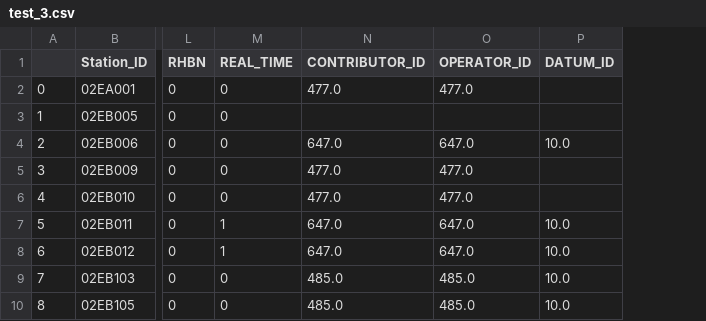
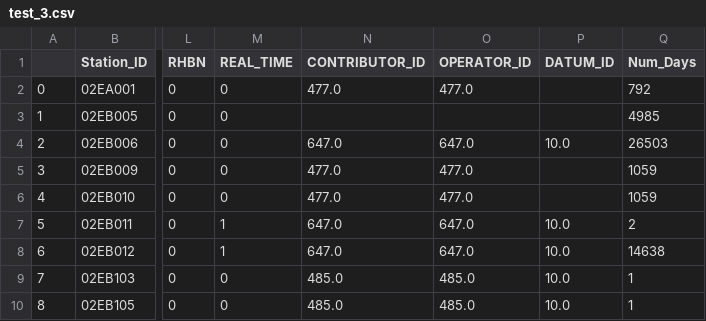
Before and after one commit to twilight-goose/Mapping-Stations, a CSV file: data/Hydat/test_3.csv, drawn as a sheet; only a part is shown, gaps mark what is left out; the diff names each change by its address in the sheet, - before the commit and + after, or states it on an @@ line.

```diff
--- a/data/Hydat/test_3.csv
+++ b/data/Hydat/test_3.csv
+column Q (Num_Days), rows 2-10: 792 | 4985 | 26503 | 1059 | 1059 | 2 | 14638 | 1 | 1
```
Also changed, not shown: src/datastream/Inorganic nitrogen (ammonia, nitrate and nitrite)_duplicates.csv, src/datastream/Inorganic nitrogen (ammonia, nitrate and nitrite)_full_data_range.csv, 27 other files.
